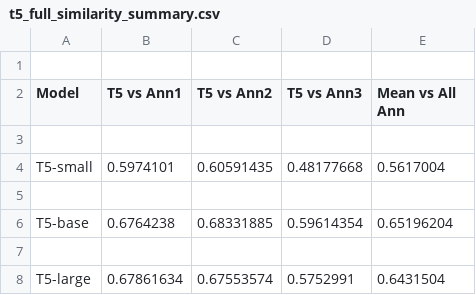
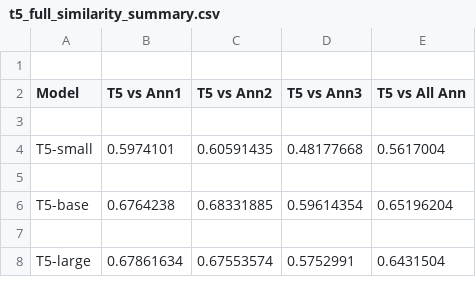
Before and after one commit to xenia-d/NLP-intent-classification, a CSV file: Intention_Generation/analysis/t5_full_similarity_summary.csv, drawn as a sheet.

```diff
--- a/Intention_Generation/analysis/t5_full_similarity_summary.csv
+++ b/Intention_Generation/analysis/t5_full_similarity_summary.csv
@@ -1,3 +1,3 @@
 
-Model,T5 vs Ann1,T5 vs Ann2,T5 vs Ann3,Mean vs All Ann
+Model,T5 vs Ann1,T5 vs Ann2,T5 vs Ann3,T5 vs All Ann
 
```
Also changed, not shown: 1 other file.
